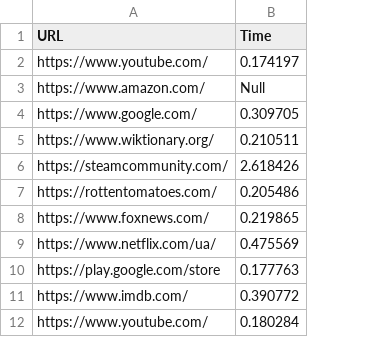
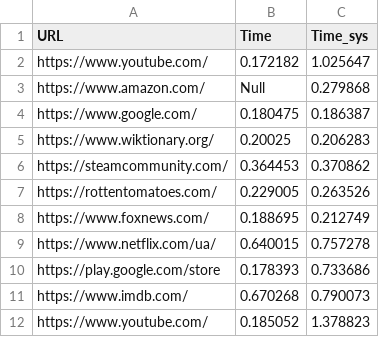
Before and after one commit to merseneries/work, a CSV file: resources/book.csv, drawn as a sheet; the diff names each change by its address in the sheet, - before the commit and + after, or states it on an @@ line.

```diff
--- a/resources/book.csv
+++ b/resources/book.csv
+column C (Time_sys), rows 2-12: 1.025647 | 0.279868 | 0.186387 | 0.206283 | 0.370862 | 0.263526 | 0.212749 | 0.757278 | 0.733686 | 0.790073 | 1.378823
-B2 (Time): 0.174197
+B2 (Time): 0.172182
-B4 (Time): 0.309705
+B4 (Time): 0.180475
-B5 (Time): 0.210511
+B5 (Time): 0.20025
-B6 (Time): 2.618426
+B6 (Time): 0.364453
-B7 (Time): 0.205486
+B7 (Time): 0.229005
-B8 (Time): 0.219865
+B8 (Time): 0.188695
-B9 (Time): 0.475569
+B9 (Time): 0.640015
-B10 (Time): 0.177763
+B10 (Time): 0.178393
-B11 (Time): 0.390772
+B11 (Time): 0.670268
-B12 (Time): 0.180284
+B12 (Time): 0.185052
```
Also changed, not shown: 6 other files.
